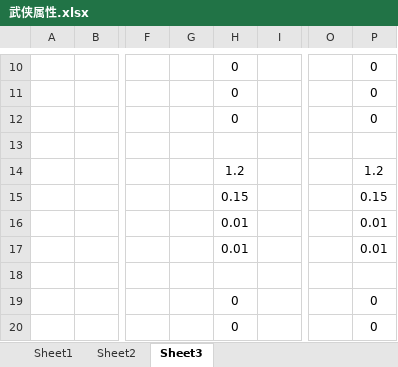
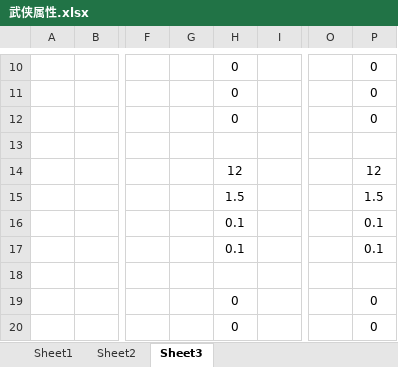
Before and after one commit to moondd/JYH_Main, an Excel workbook: 设计文档/武侠属性.xlsx, sheet Sheet3, drawn as a sheet; only a part is shown, gaps mark what is left out; values as stored, in another font and other column widths than the file's, no borders; the diff names each change by its address in the sheet, - before the commit and + after, or states it on an @@ line.

```diff
--- a/设计文档/武侠属性.xlsx (sheet Sheet3)
+++ b/设计文档/武侠属性.xlsx (sheet Sheet3)
-H14: 1.2
+H14: 12
-P14: 1.2
+P14: 12
-H15: 0.15
+H15: 1.5
-P15: 0.15
+P15: 1.5
-H16:H17: 0.01
+H16:H17: 0.1
-P16:P17: 0.01
+P16:P17: 0.1
```
Also changed, not shown: 7 other files.
